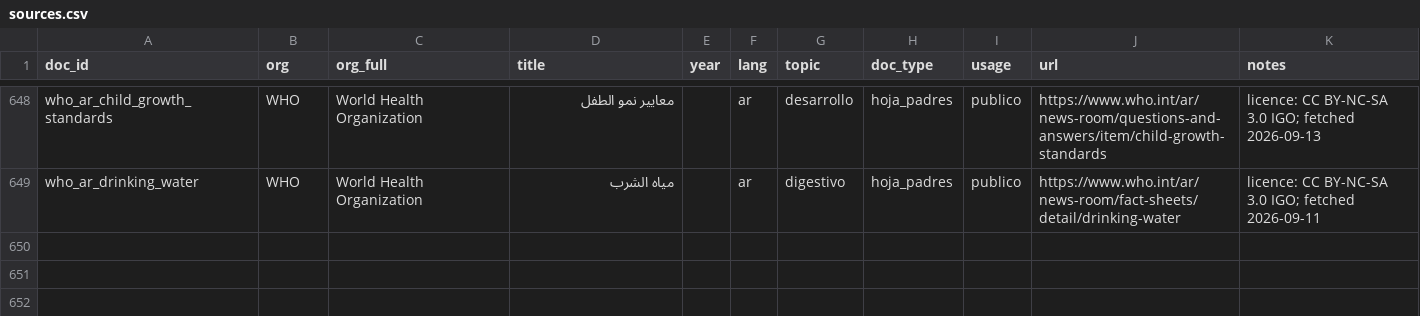
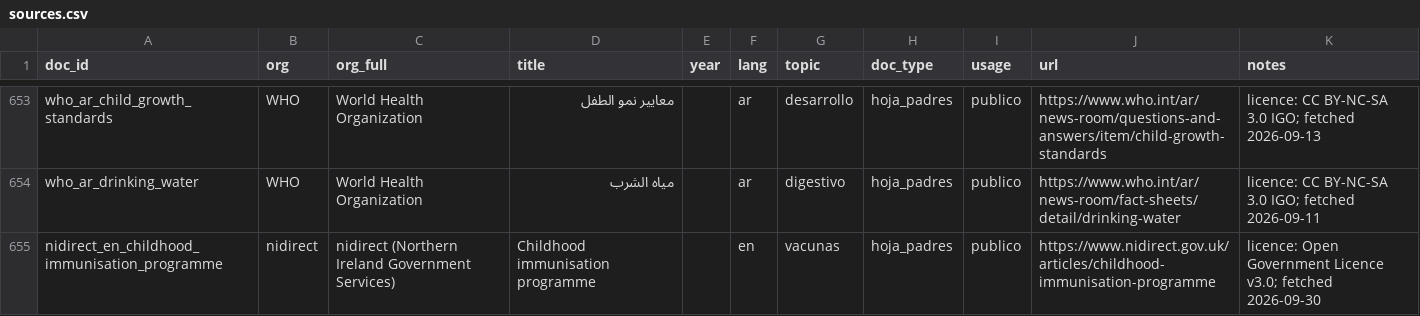
Before and after one commit to nicolasbeca/pedibot, a CSV file: dataset/sources.csv, drawn as a sheet; only a part is shown, gaps mark what is left out; the diff covers the shown part only.

```diff
--- a/dataset/sources.csv
+++ b/dataset/sources.csv
@@ -649 +654,2 @@ who_ar_child_growth_standards,WHO,World Health Organization,معايير نمو
 who_ar_drinking_water,WHO,World Health Organization,مياه الشرب,,ar,digestivo,hoja_padres,publico,https://www.who.int/ar/news-room/fact-sheets/detail/drinking-water,licence: CC BY-NC-SA 3.0 IGO; fetched 2026-09-11
+nidirect_en_childhood_immunisation_programme,nidirect,nidirect (Northern Ireland Government Services),Childhood immunisation programme,,en,vacunas,hoja_padres,publico,https://www.nidirect.gov.uk/articles/childhood-immunisation-programme,licence: Open Government Licence v3.0; fetched 2026-09-30
```
Also changed, not shown: 5 added rows elsewhere in this file, index/ingest_report.csv, web/site/public/dataset/sources.csv, 26 other files.
